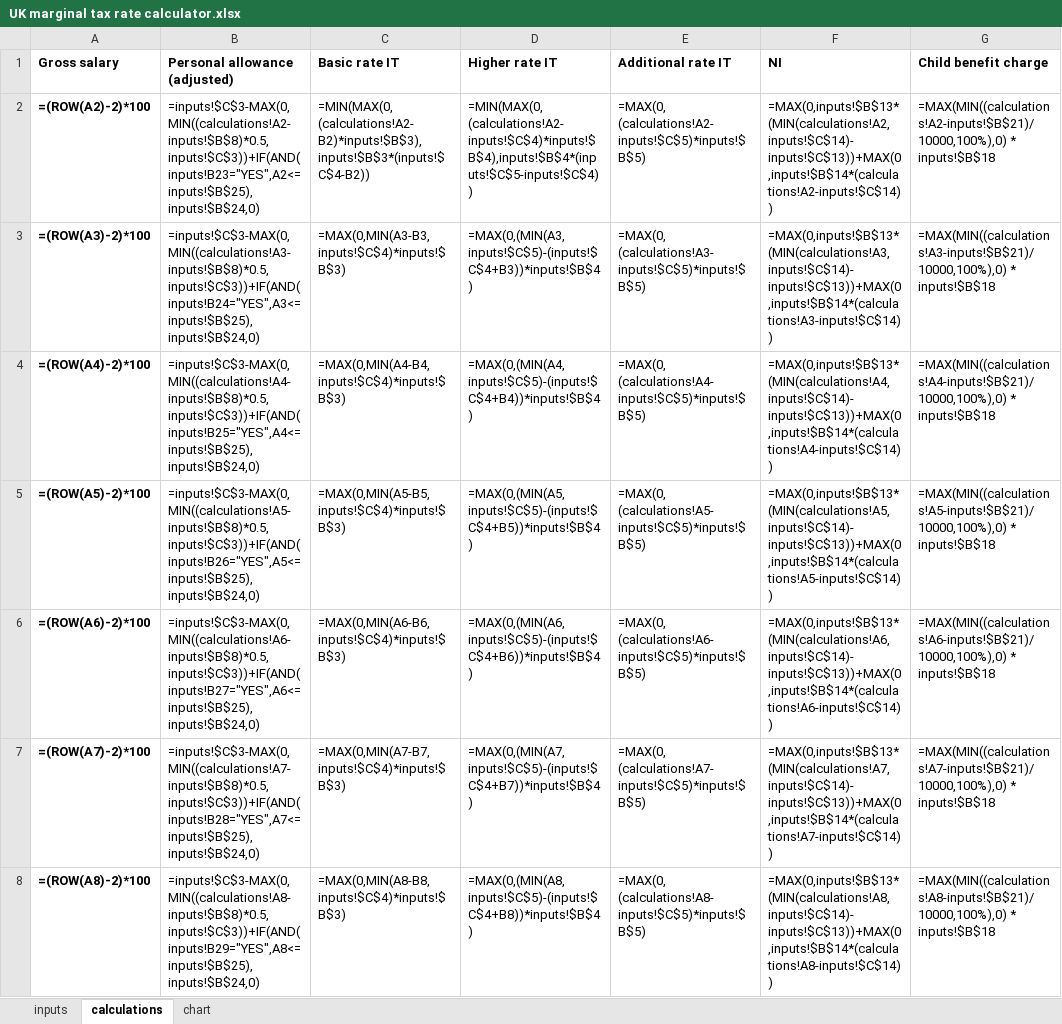
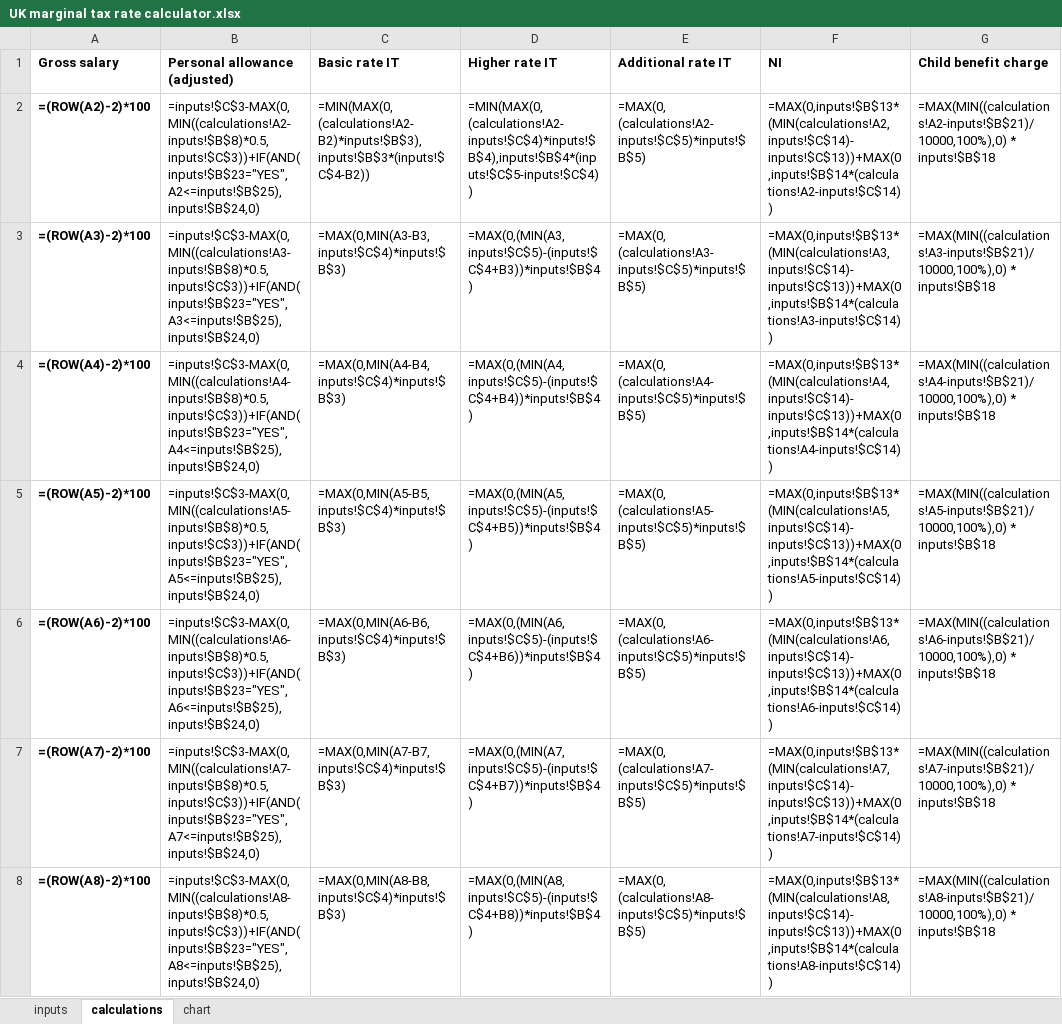
Before and after one commit to DanNeidle/UK-marginal-tax-rates, an Excel workbook: UK marginal tax rate calculator.xlsx, sheet calculations, drawn as a sheet; only a part is shown; values as stored, in another font and other column widths than the file's, no borders; formulas are shown in place of their values; the diff covers the shown part only; the diff names each change by its address in the sheet, - before the commit and + after, or states it on an @@ line.

Commit message:
Add files via upload

```diff
--- a/UK marginal tax rate calculator.xlsx (sheet calculations)
+++ b/UK marginal tax rate calculator.xlsx (sheet calculations)
-B2 (Personal allowance (adjusted)): =inputs!$C$3-MAX(0,MIN((calculations!A2-inputs!$B$8)*0.5,inputs!$C$3))+IF(AND(inputs!B23="YES",A2<=inputs!$B$25),inputs!$B$24,0)
+B2 (Personal allowance (adjusted)): =inputs!$C$3-MAX(0,MIN((calculations!A2-inputs!$B$8)*0.5,inputs!$C$3))+IF(AND(inputs!$B$23="YES",A2<=inputs!$B$25),inputs!$B$24,0)
-B3 (Personal allowance (adjusted)): =inputs!$C$3-MAX(0,MIN((calculations!A3-inputs!$B$8)*0.5,inputs!$C$3))+IF(AND(inputs!B24="YES",A3<=inputs!$B$25),inputs!$B$24,0)
+B3 (Personal allowance (adjusted)): =inputs!$C$3-MAX(0,MIN((calculations!A3-inputs!$B$8)*0.5,inputs!$C$3))+IF(AND(inputs!$B$23="YES",A3<=inputs!$B$25),inputs!$B$24,0)
-B4 (Personal allowance (adjusted)): =inputs!$C$3-MAX(0,MIN((calculations!A4-inputs!$B$8)*0.5,inputs!$C$3))+IF(AND(inputs!B25="YES",A4<=inputs!$B$25),inputs!$B$24,0)
+B4 (Personal allowance (adjusted)): =inputs!$C$3-MAX(0,MIN((calculations!A4-inputs!$B$8)*0.5,inputs!$C$3))+IF(AND(inputs!$B$23="YES",A4<=inputs!$B$25),inputs!$B$24,0)
-B5 (Personal allowance (adjusted)): =inputs!$C$3-MAX(0,MIN((calculations!A5-inputs!$B$8)*0.5,inputs!$C$3))+IF(AND(inputs!B26="YES",A5<=inputs!$B$25),inputs!$B$24,0)
+B5 (Personal allowance (adjusted)): =inputs!$C$3-MAX(0,MIN((calculations!A5-inputs!$B$8)*0.5,inputs!$C$3))+IF(AND(inputs!$B$23="YES",A5<=inputs!$B$25),inputs!$B$24,0)
-B6 (Personal allowance (adjusted)): =inputs!$C$3-MAX(0,MIN((calculations!A6-inputs!$B$8)*0.5,inputs!$C$3))+IF(AND(inputs!B27="YES",A6<=inputs!$B$25),inputs!$B$24,0)
+B6 (Personal allowance (adjusted)): =inputs!$C$3-MAX(0,MIN((calculations!A6-inputs!$B$8)*0.5,inputs!$C$3))+IF(AND(inputs!$B$23="YES",A6<=inputs!$B$25),inputs!$B$24,0)
-B7 (Personal allowance (adjusted)): =inputs!$C$3-MAX(0,MIN((calculations!A7-inputs!$B$8)*0.5,inputs!$C$3))+IF(AND(inputs!B28="YES",A7<=inputs!$B$25),inputs!$B$24,0)
+B7 (Personal allowance (adjusted)): =inputs!$C$3-MAX(0,MIN((calculations!A7-inputs!$B$8)*0.5,inputs!$C$3))+IF(AND(inputs!$B$23="YES",A7<=inputs!$B$25),inputs!$B$24,0)
-B8 (Personal allowance (adjusted)): =inputs!$C$3-MAX(0,MIN((calculations!A8-inputs!$B$8)*0.5,inputs!$C$3))+IF(AND(inputs!B29="YES",A8<=inputs!$B$25),inputs!$B$24,0)
+B8 (Personal allowance (adjusted)): =inputs!$C$3-MAX(0,MIN((calculations!A8-inputs!$B$8)*0.5,inputs!$C$3))+IF(AND(inputs!$B$23="YES",A8<=inputs!$B$25),inputs!$B$24,0)
```
Also changed, not shown: 1875 edited cells elsewhere in this sheet.
